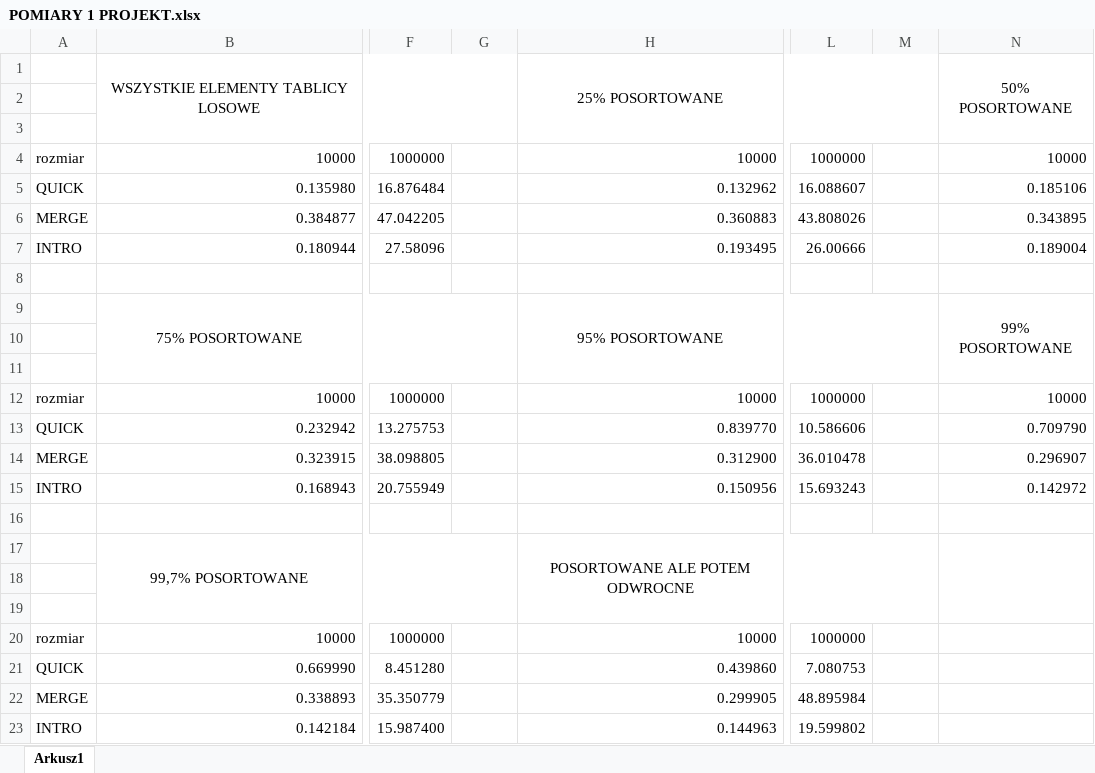
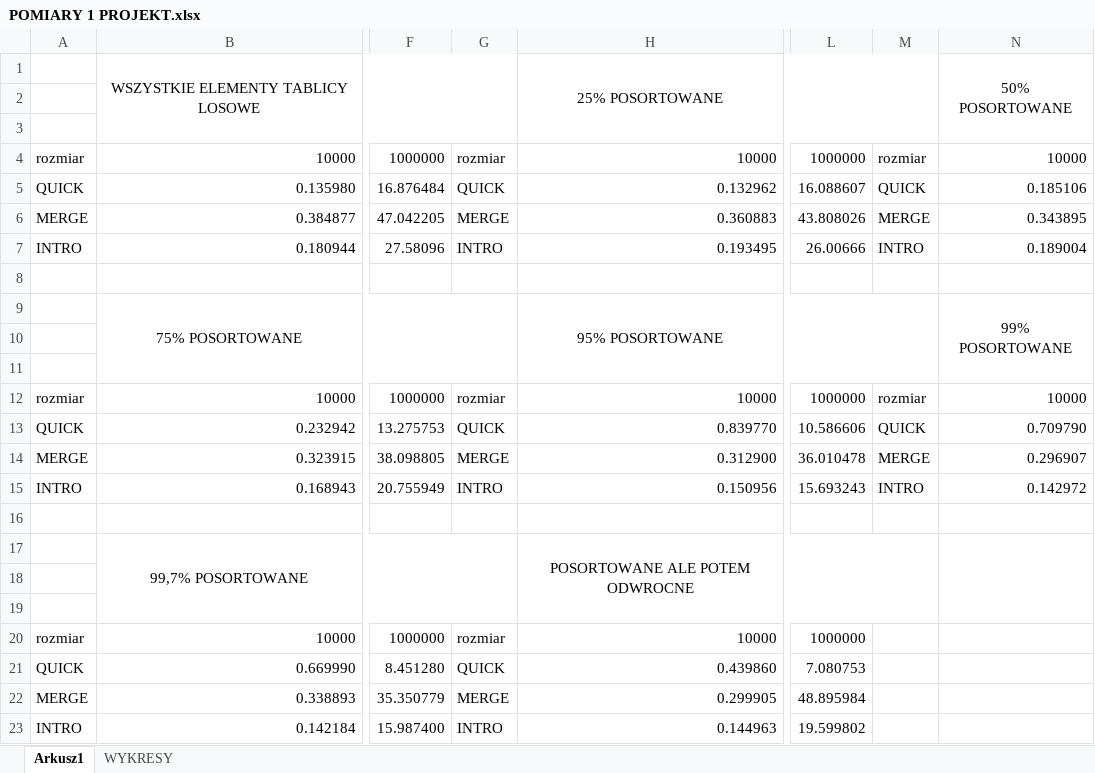
Before and after one commit to LuQ232/4-SEM, an Excel workbook: POMIARY 1 PROJEKT.xlsx, sheet Arkusz1, drawn as a sheet; only a part is shown, gaps mark what is left out; values as stored, in another font and other column widths than the file's, no borders; the diff names each change by its address in the sheet, - before the commit and + after, or states it on an @@ line.

```diff
--- a/POMIARY 1 PROJEKT.xlsx (sheet Arkusz1)
+++ b/POMIARY 1 PROJEKT.xlsx (sheet Arkusz1)
+sheet tab: WYKRESY
-G4: (empty)
+G4: rozmiar
-M4: (empty)
+M4: rozmiar
-G5: (empty)
+G5: QUICK
-M5: (empty)
+M5: QUICK
-G6: (empty)
+G6: MERGE
-M6: (empty)
+M6: MERGE
-G7: (empty)
+G7: INTRO
-M7: (empty)
+M7: INTRO
-G12: (empty)
+G12: rozmiar
-M12: (empty)
+M12: rozmiar
-G13: (empty)
+G13: QUICK
-M13: (empty)
+M13: QUICK
-G14: (empty)
+G14: MERGE
-M14: (empty)
+M14: MERGE
-G15: (empty)
+G15: INTRO
-M15: (empty)
+M15: INTRO
-G20: (empty)
+G20: rozmiar
-G21: (empty)
+G21: QUICK
-G22: (empty)
+G22: MERGE
-G23: (empty)
+G23: INTRO
```
Also changed, not shown: charts or pictures, 1 other file.
